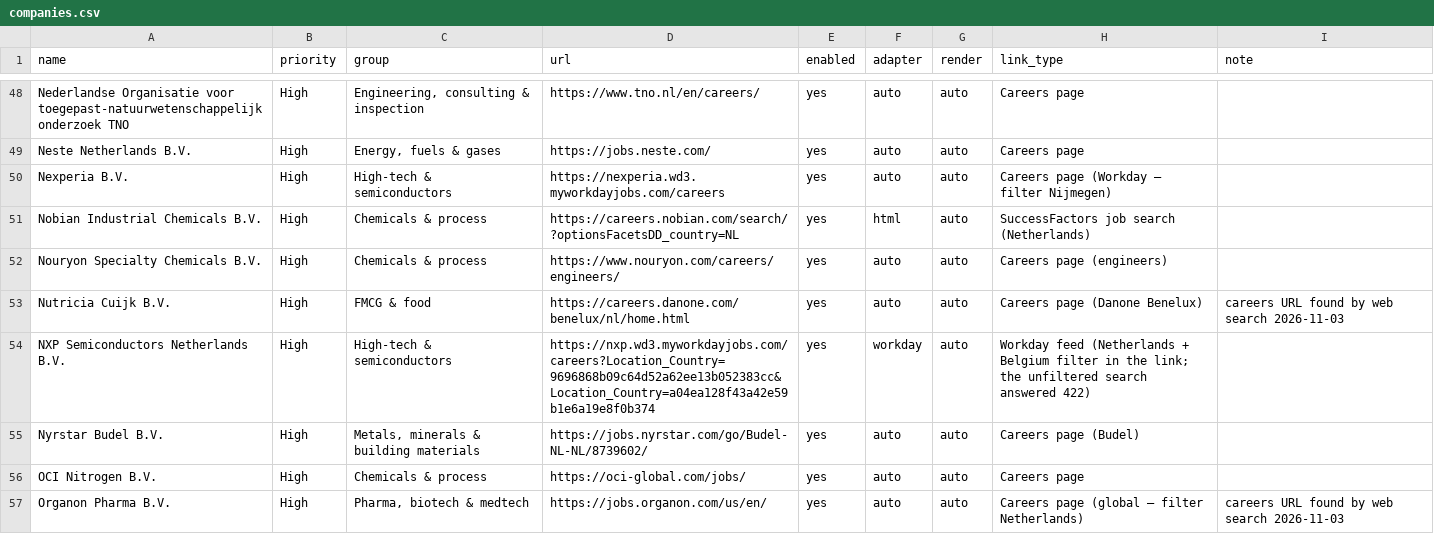
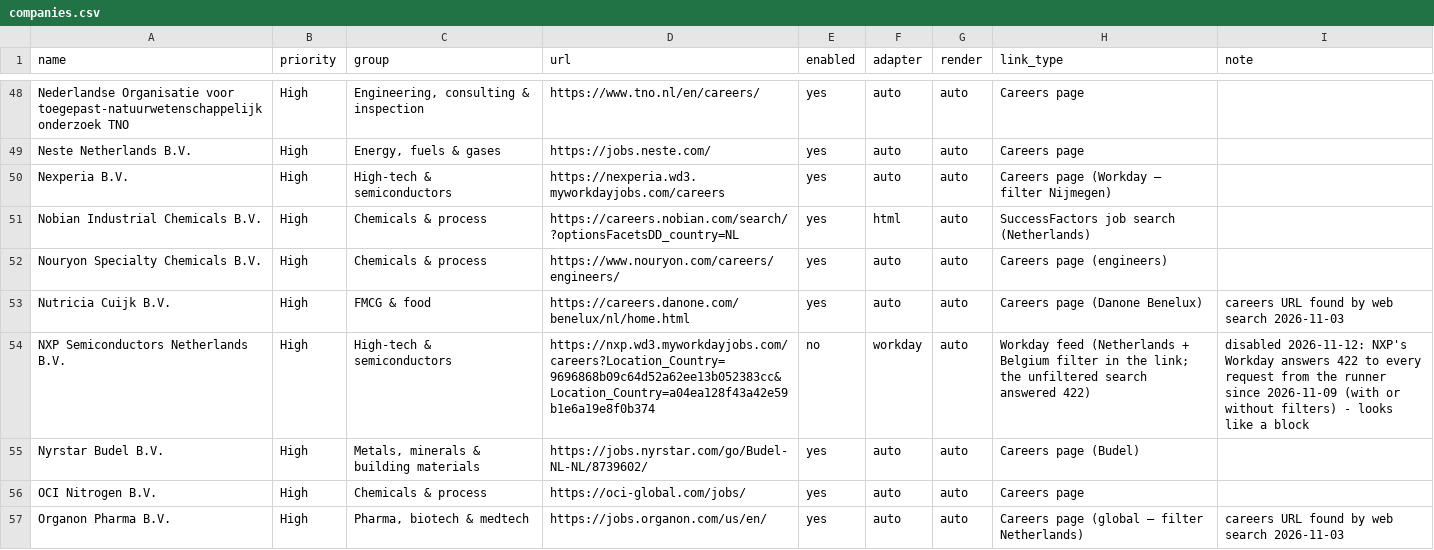
Before and after one commit to Boomybhai/jobwatch, a CSV file: companies.csv, drawn as a sheet; only a part is shown, gaps mark what is left out; the diff covers the shown part only.

```diff
--- a/companies.csv
+++ b/companies.csv
@@ -53,3 +53,3 @@ Nouryon Specialty Chemicals B.V.,High,Chemicals & process,https://www.nouryon.co
 Nutricia Cuijk B.V.,High,FMCG & food,https://careers.danone.com/benelux/nl/home.html,yes,auto,auto,Careers page (Danone Benelux),careers URL found by web search 2026-11-03
-NXP Semiconductors Netherlands B.V.,High,High-tech & semiconductors,https://nxp.wd3.myworkdayjobs.com/careers?Location_Country=9696868b09c64d52a62ee13b052383cc&Location_Country=a04ea128f43a42e59b1e6a19e8f0b374,yes,workday,auto,Workday feed (Netherlands + Belgium filter in the link; the unfiltered search answered 422),
+NXP Semiconductors Netherlands B.V.,High,High-tech & semiconductors,https://nxp.wd3.myworkdayjobs.com/careers?Location_Country=9696868b09c64d52a62ee13b052383cc&Location_Country=a04ea128f43a42e59b1e6a19e8f0b374,no,workday,auto,Workday feed (Netherlands + Belgium filter in the link; the unfiltered search answered 422),disabled 2026-11-12: NXP's Workday answers 422 to every request from the runner since 2026-11-09 (with or without filters) - looks like a block
 Nyrstar Budel B.V.,High,"Metals, minerals & building materials",https://jobs.nyrstar.com/go/Budel-NL-NL/8739602/,yes,auto,auto,Careers page (Budel),
```
Also changed, not shown: 7 edited cells elsewhere in this file, 2 other files.
